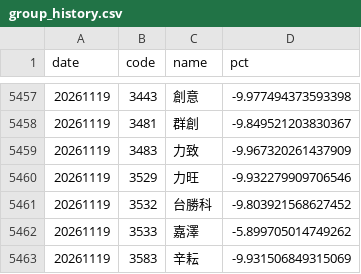
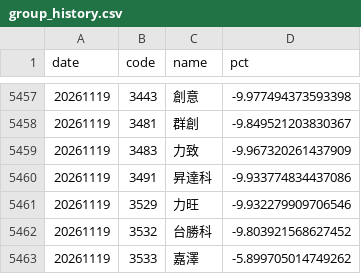
Before and after one commit to jnwua0424/twstock-heatmap, a CSV file: docs/group_history.csv, drawn as a sheet; only a part is shown, gaps mark what is left out; the shorter side is filled out with more unchanged rows; the diff names each change by its address in the sheet, - before the commit and + after, or states it on an @@ line.

```diff
--- a/docs/group_history.csv
+++ b/docs/group_history.csv
+row 5460: 20261119 | 3491 | 昇達科 | -9.933774834437086
```
Also changed, not shown: 2 other files.
